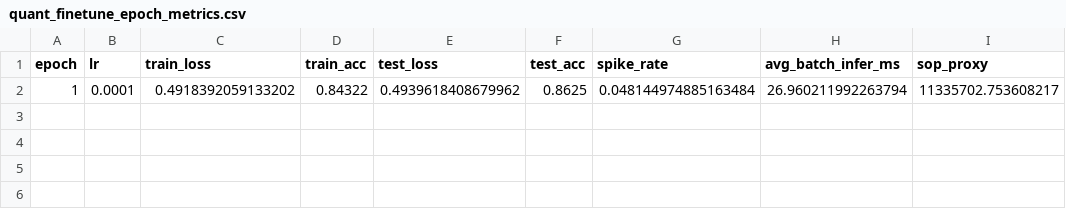
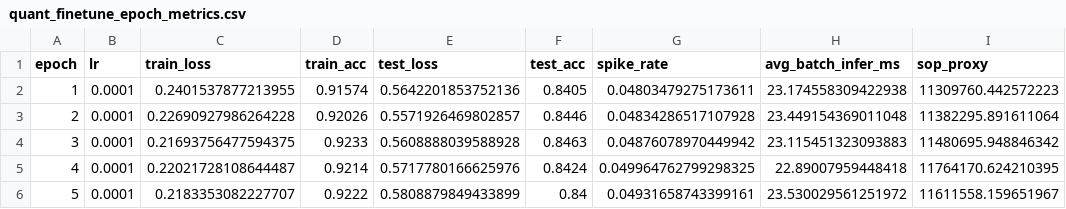
Before and after one commit to dingj3Jiangding/Mixed-Precision-Quantization-for-SNN-Inference, a CSV file: outputs/baseline_vgg16_hessian_sensitivity/quant_finetune_epoch_metrics.csv, drawn as a sheet.

```diff
--- a/outputs/baseline_vgg16_hessian_sensitivity/quant_finetune_epoch_metrics.csv
+++ b/outputs/baseline_vgg16_hessian_sensitivity/quant_finetune_epoch_metrics.csv
@@ -1,2 +1,6 @@
 epoch,lr,train_loss,train_acc,test_loss,test_acc,spike_rate,avg_batch_infer_ms,sop_proxy
-1,0.0001,0.4918392059133202,0.84322,0.4939618408679962,0.8625,0.048144974885163484,26.960211992263794,11335702.753608217
+1,0.0001,0.2401537877213955,0.91574,0.5642201853752136,0.8405,0.04803479275173611,23.174558309422938,11309760.442572223
+2,0.0001,0.22690927986264228,0.92026,0.5571926469802857,0.8446,0.04834286517107928,23.449154369011048,11382295.891611064
+3,0.0001,0.21693756477594375,0.9233,0.5608888039588928,0.8463,0.04876078970449942,23.115451323093883,11480695.948846342
+4,0.0001,0.22021728108644487,0.9214,0.5717780166625976,0.8424,0.049964762799298325,22.89007959448418,11764170.624210395
+5,0.0001,0.2183353082227707,0.9222,0.5808879849433899,0.84,0.04931658743399161,23.530029561251972,11611558.159651967
```
Also changed, not shown: outputs/baseline_nmnist/epoch_metrics.csv, outputs/baseline_nmnist_distill_quant/distill_quant_epoch_metrics.csv, 39 other files.
